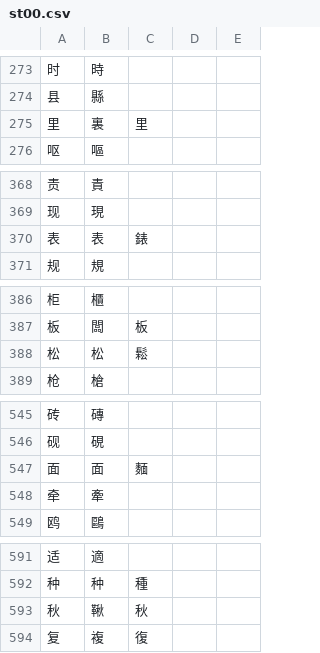
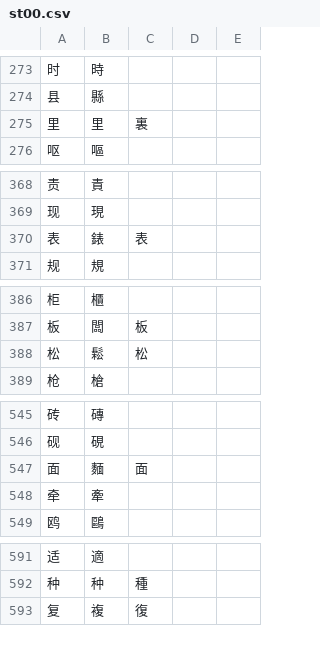
Before and after one commit to lizongying/pyhan, a CSV file: src/pyhan/files/st00.csv, drawn as a sheet; only a part is shown, gaps mark what is left out; the diff covers the shown part only.

```diff
--- a/src/pyhan/files/st00.csv
+++ b/src/pyhan/files/st00.csv
@@ -274,3 +274,3 @@
 县,縣
-里,裏,里
+里,里,裏
 呕,嘔
@@ -369,3 +369,3 @@
 现,現
-表,表,錶
+表,錶,表
 规,規
@@ -387,3 +387,3 @@
 板,闆,板
-松,松,鬆
+松,鬆,松
 枪,槍
@@ -546,3 +546,3 @@
 砚,硯
-面,面,麵
+面,麵,面
 牵,牽
@@ -592,3 +592,2 @@
 种,种,種
-秋,鞦,秋
 复,複,復
```
Also changed, not shown: 6 edited cells elsewhere in this file, src/pyhan/files/st02.csv, 2 other files.
